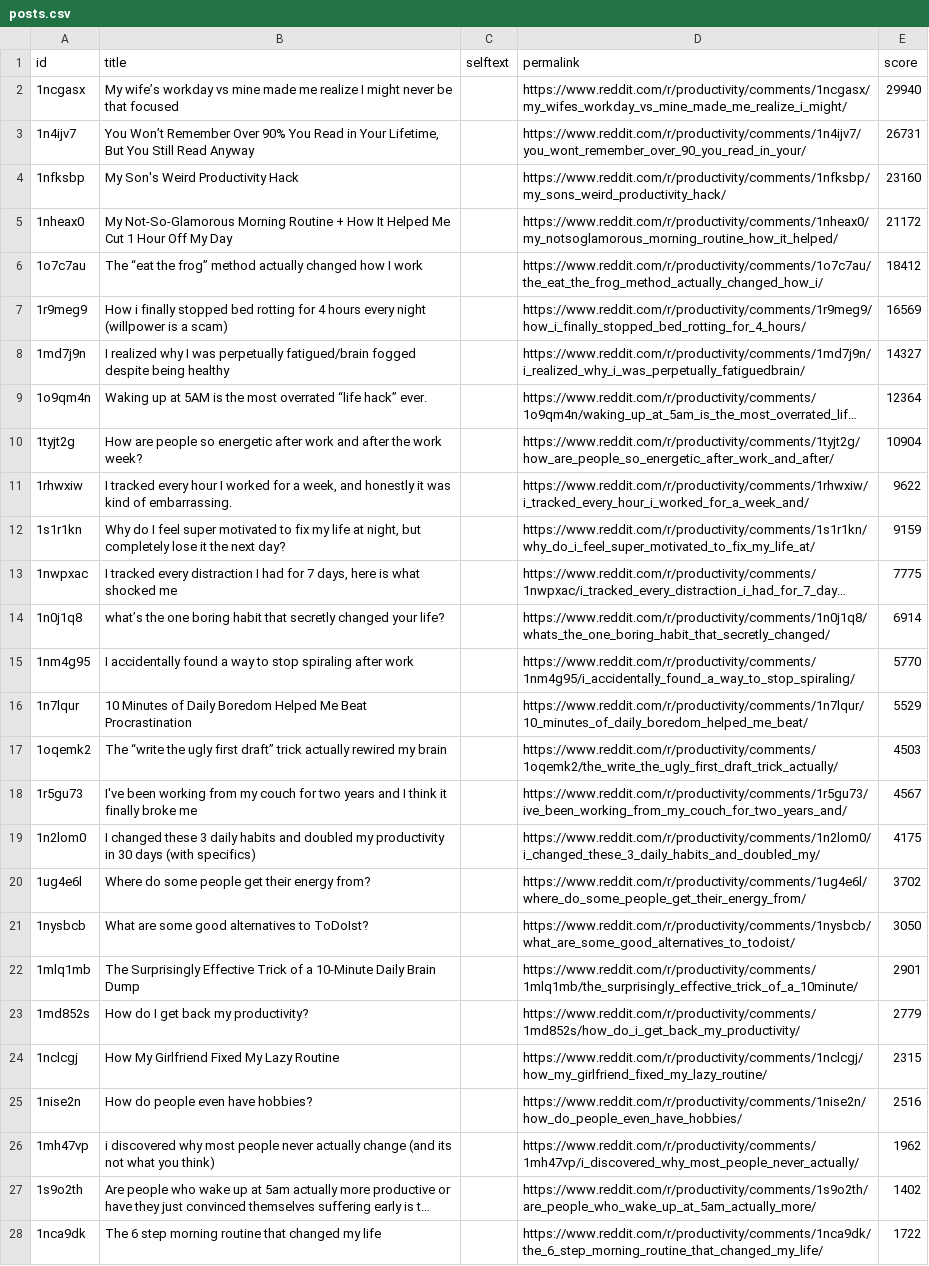
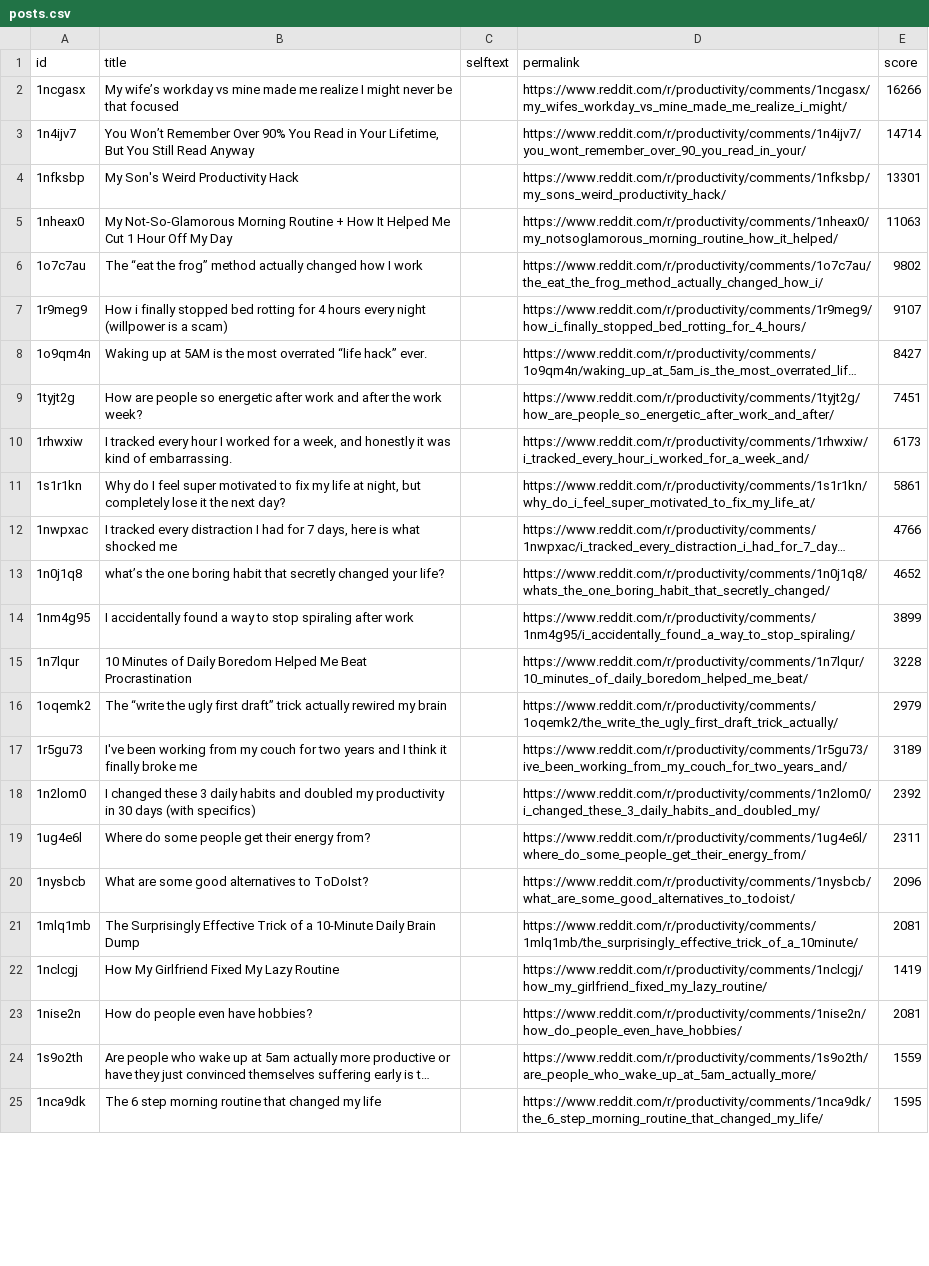
Before and after one commit to jalalchowdhury1/reddit-scraper, a CSV file: data/r_Productivity_yearly/posts.csv, drawn as a sheet; only a part is shown; long unchanged cells end in …; removed rows and columns are numbered as before the commit, all else as after; the diff covers the shown part only; the diff names each change by its address in the sheet, - before the commit and + after, or states it on an @@ line.

```diff
--- a/data/r_Productivity_yearly/posts.csv
+++ b/data/r_Productivity_yearly/posts.csv
-E2 (score): 29940
+E2 (score): 16266
-E3 (score): 26731
+E3 (score): 14714
-E4 (score): 23160
+E4 (score): 13301
-E5 (score): 21172
+E5 (score): 11063
-E6 (score): 18412
+E6 (score): 9802
-E7 (score): 16569
+E7 (score): 9107
-row 8: 1md7j9n | I realized why I was perpetually fatigued/brain fogged despite being healthy |  | https://www.reddit.com/r/productivity/comments/1md7j9n/i_realized_why_i_was_perpetually_fatiguedbrain/ | 14327
-E8 (score): 12364
+E8 (score): 8427
-E9 (score): 10904
+E9 (score): 7451
-E10 (score): 9622
+E10 (score): 6173
-E11 (score): 9159
+E11 (score): 5861
-E12 (score): 7775
+E12 (score): 4766
-E13 (score): 6914
+E13 (score): 4652
-E14 (score): 5770
+E14 (score): 3899
-E15 (score): 5529
+E15 (score): 3228
-E16 (score): 4503
+E16 (score): 2979
-E17 (score): 4567
+E17 (score): 3189
-E18 (score): 4175
+E18 (score): 2392
-E19 (score): 3702
+E19 (score): 2311
-E20 (score): 3050
+E20 (score): 2096
-E21 (score): 2901
+E21 (score): 2081
-row 23: 1md852s | How do I get back my productivity? |  | https://www.reddit.com/r/productivity/comments/1md852s/how_do_i_get_back_my_productivity/ | 2779
-E22 (score): 2315
+E22 (score): 1419
-E23 (score): 2516
+E23 (score): 2081
-row 26: 1mh47vp | i discovered why most people never actually change (and its not what you think) |  | https://www.reddit.com/r/productivity/comments/1mh47vp/i_discovered_why_most_people_never_actually/ | 1962
-E24 (score): 1402
+E24 (score): 1559
-E25 (score): 1722
+E25 (score): 1595
```
Also changed, not shown: 6 added rows, 3 removed rows and 20 edited cells elsewhere in this file, data/googlenews/articles.csv, data/r_AskHistorians_yearly/posts.csv, 6 other files.
